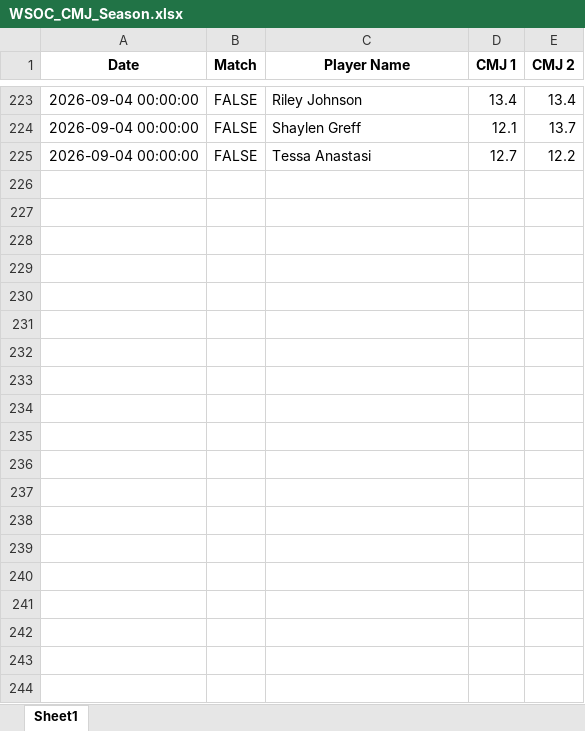
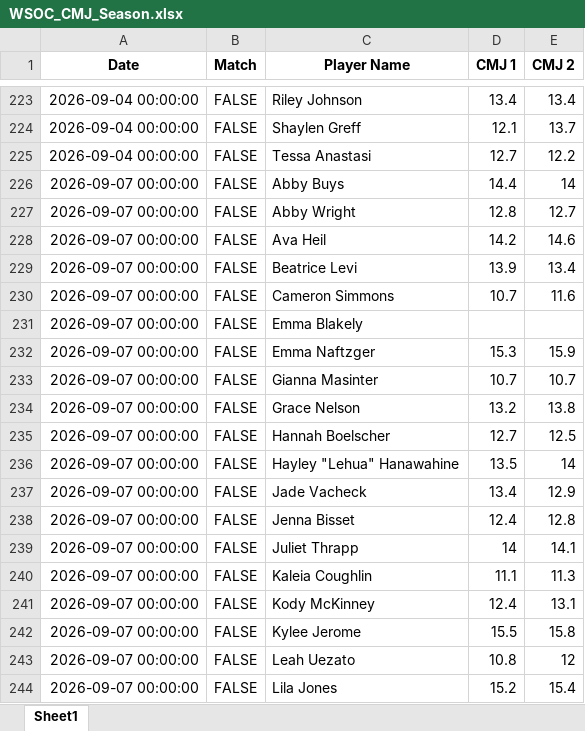
Before and after one commit to madkatz723/PLNU-Women-s-Soccer-Tracking, an Excel workbook: sample_data/WSOC_CMJ_Season.xlsx, sheet Sheet1, drawn as a sheet; only a part is shown, gaps mark what is left out; values as stored, in another font and other column widths than the file's, no borders; the diff covers the shown part only; the diff names each change by its address in the sheet, - before the commit and + after, or states it on an @@ line.

```diff
--- a/sample_data/WSOC_CMJ_Season.xlsx (sheet Sheet1)
+++ b/sample_data/WSOC_CMJ_Season.xlsx (sheet Sheet1)
+row 226: 2026-09-07 00:00:00 | FALSE | Abby Buys | 14.4 | 14
+row 227: 2026-09-07 00:00:00 | FALSE | Abby Wright | 12.8 | 12.7
+row 228: 2026-09-07 00:00:00 | FALSE | Ava Heil | 14.2 | 14.6
+row 229: 2026-09-07 00:00:00 | FALSE | Beatrice Levi | 13.9 | 13.4
+row 230: 2026-09-07 00:00:00 | FALSE | Cameron Simmons | 10.7 | 11.6
+row 231: 2026-09-07 00:00:00 | FALSE | Emma Blakely
+row 232: 2026-09-07 00:00:00 | FALSE | Emma Naftzger | 15.3 | 15.9
+row 233: 2026-09-07 00:00:00 | FALSE | Gianna Masinter | 10.7 | 10.7
+row 234: 2026-09-07 00:00:00 | FALSE | Grace Nelson | 13.2 | 13.8
+row 235: 2026-09-07 00:00:00 | FALSE | Hannah Boelscher | 12.7 | 12.5
+row 236: 2026-09-07 00:00:00 | FALSE | Hayley "Lehua" Hanawahine | 13.5 | 14
+row 237: 2026-09-07 00:00:00 | FALSE | Jade Vacheck | 13.4 | 12.9
+row 238: 2026-09-07 00:00:00 | FALSE | Jenna Bisset | 12.4 | 12.8
+row 239: 2026-09-07 00:00:00 | FALSE | Juliet Thrapp | 14 | 14.1
+row 240: 2026-09-07 00:00:00 | FALSE | Kaleia Coughlin | 11.1 | 11.3
+row 241: 2026-09-07 00:00:00 | FALSE | Kody McKinney | 12.4 | 13.1
+row 242: 2026-09-07 00:00:00 | FALSE | Kylee Jerome | 15.5 | 15.8
+row 243: 2026-09-07 00:00:00 | FALSE | Leah Uezato | 10.8 | 12
+row 244: 2026-09-07 00:00:00 | FALSE | Lila Jones | 15.2 | 15.4
```
Also changed, not shown: 9 added rows elsewhere in this sheet, 6 other files.
